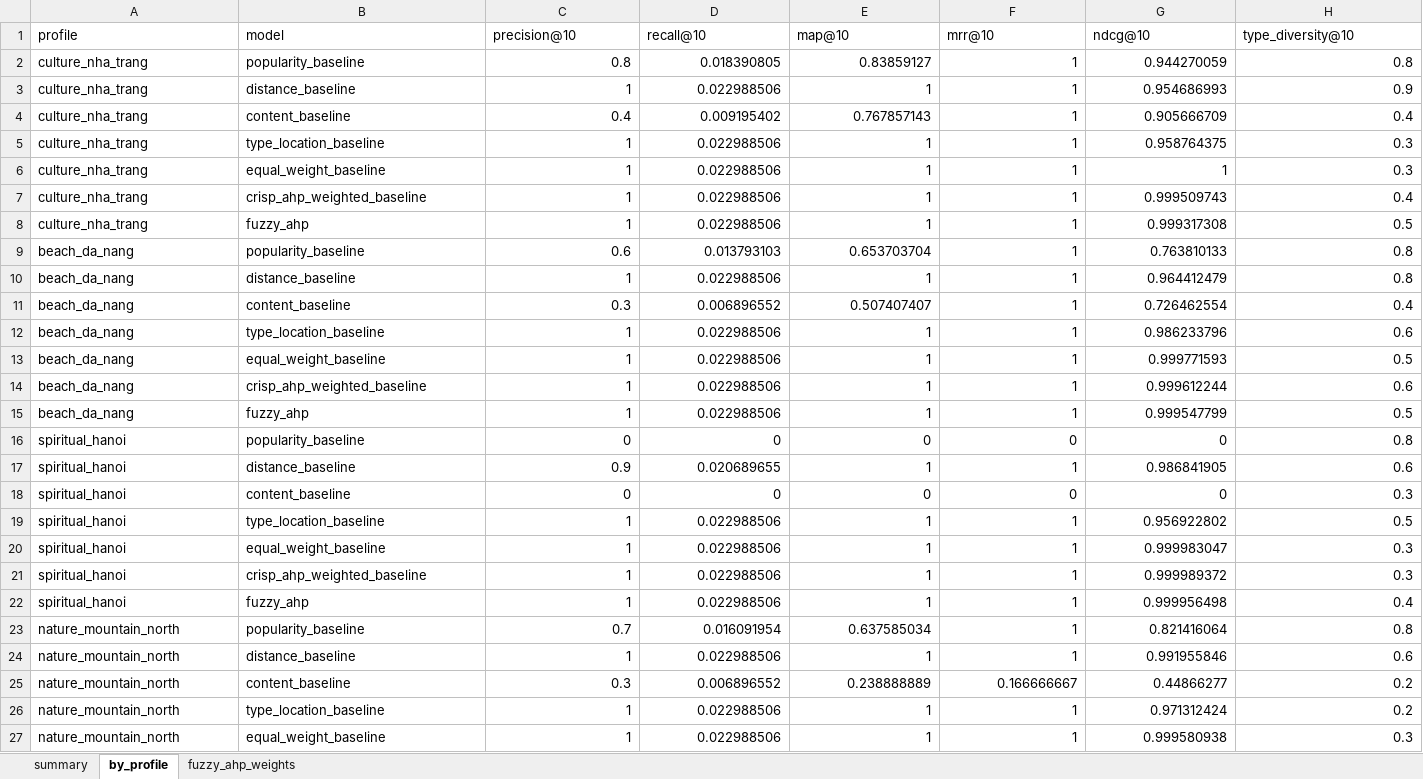
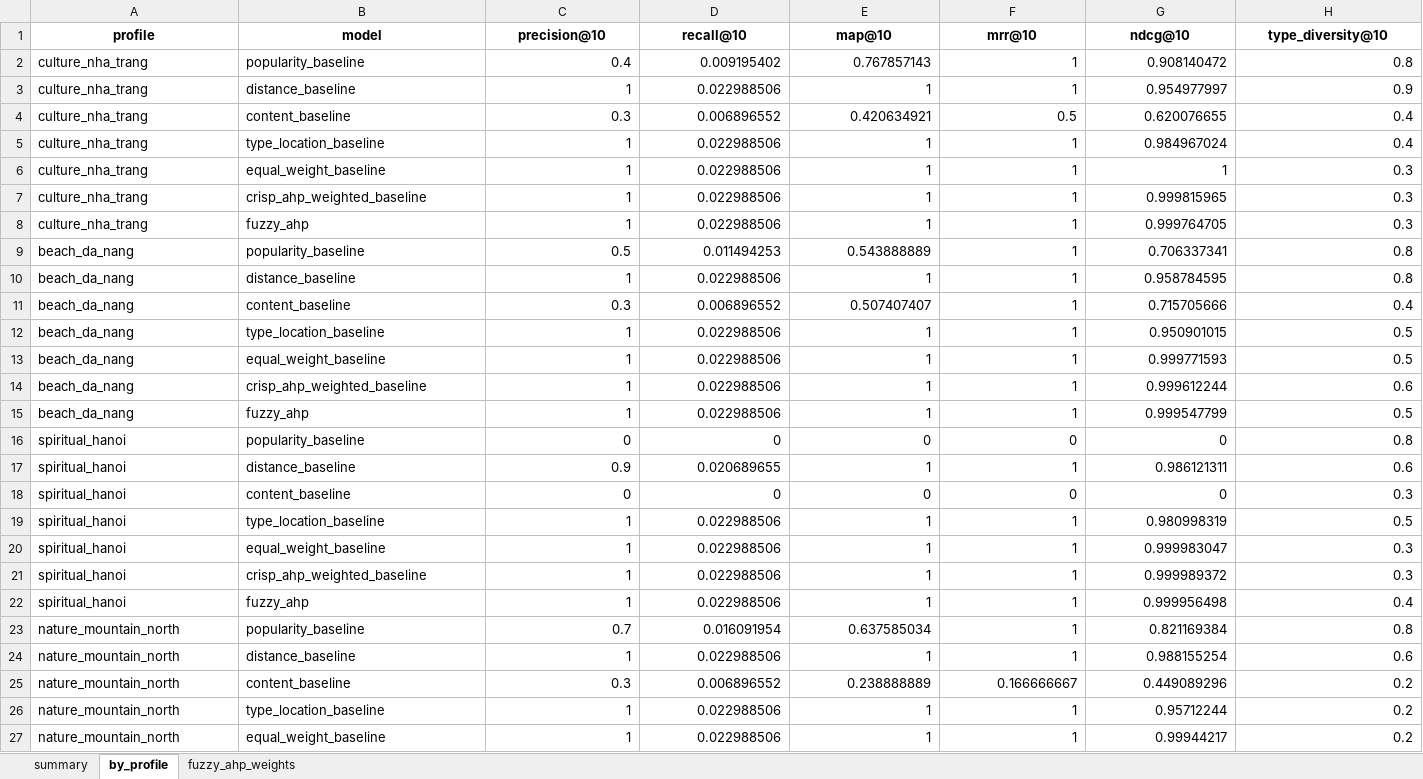
Before and after one commit to thepiece27/where2go-dss, an Excel workbook: data/poi_evaluation_metrics.xlsx, sheet by_profile, drawn as a sheet; only a part is shown; values as stored, in another font and other column widths than the file's, no borders; the diff covers the shown part only; the diff names each change by its address in the sheet, - before the commit and + after, or states it on an @@ line.

```diff
--- a/data/poi_evaluation_metrics.xlsx (sheet by_profile)
+++ b/data/poi_evaluation_metrics.xlsx (sheet by_profile)
@@ A1:H1 bold: off → on, alignment: left → center @@
-C2 (precision@10): 0.8
+C2 (precision@10): 0.4
-D2 (recall@10): 0.018390805
+D2 (recall@10): 0.009195402
-E2 (map@10): 0.83859127
+E2 (map@10): 0.767857143
-G2 (ndcg@10): 0.944270059
+G2 (ndcg@10): 0.908140472
-G3 (ndcg@10): 0.954686993
+G3 (ndcg@10): 0.954977997
-C4 (precision@10): 0.4
+C4 (precision@10): 0.3
-D4 (recall@10): 0.009195402
+D4 (recall@10): 0.006896552
-E4 (map@10): 0.767857143
+E4 (map@10): 0.420634921
-F4 (mrr@10): 1
+F4 (mrr@10): 0.5
-G4 (ndcg@10): 0.905666709
+G4 (ndcg@10): 0.620076655
-G5 (ndcg@10): 0.958764375
+G5 (ndcg@10): 0.984967024
-H5 (type_diversity@10): 0.3
+H5 (type_diversity@10): 0.4
-G7 (ndcg@10): 0.999509743
+G7 (ndcg@10): 0.999815965
-H7 (type_diversity@10): 0.4
+H7 (type_diversity@10): 0.3
-G8 (ndcg@10): 0.999317308
+G8 (ndcg@10): 0.999764705
-H8 (type_diversity@10): 0.5
+H8 (type_diversity@10): 0.3
-C9 (precision@10): 0.6
+C9 (precision@10): 0.5
-D9 (recall@10): 0.013793103
+D9 (recall@10): 0.011494253
-E9 (map@10): 0.653703704
+E9 (map@10): 0.543888889
-G9 (ndcg@10): 0.763810133
+G9 (ndcg@10): 0.706337341
-G10 (ndcg@10): 0.964412479
+G10 (ndcg@10): 0.958784595
-G11 (ndcg@10): 0.726462554
+G11 (ndcg@10): 0.715705666
-G12 (ndcg@10): 0.986233796
+G12 (ndcg@10): 0.950901015
-H12 (type_diversity@10): 0.6
+H12 (type_diversity@10): 0.5
-G17 (ndcg@10): 0.986841905
+G17 (ndcg@10): 0.986121311
-G19 (ndcg@10): 0.956922802
+G19 (ndcg@10): 0.980998319
-G23 (ndcg@10): 0.821416064
+G23 (ndcg@10): 0.821169384
-G24 (ndcg@10): 0.991955846
+G24 (ndcg@10): 0.988155254
-G25 (ndcg@10): 0.44866277
+G25 (ndcg@10): 0.449089296
-G26 (ndcg@10): 0.971312424
+G26 (ndcg@10): 0.95712244
-G27 (ndcg@10): 0.999580938
+G27 (ndcg@10): 0.99944217
-H27 (type_diversity@10): 0.3
+H27 (type_diversity@10): 0.2
```
Also changed, not shown: 4 edited cells elsewhere in this sheet, sheet summary, sheet fuzzy_ahp_weights, data/chronological_metrics.xlsx, data/chronological_summary.xlsx, 6 other files.
